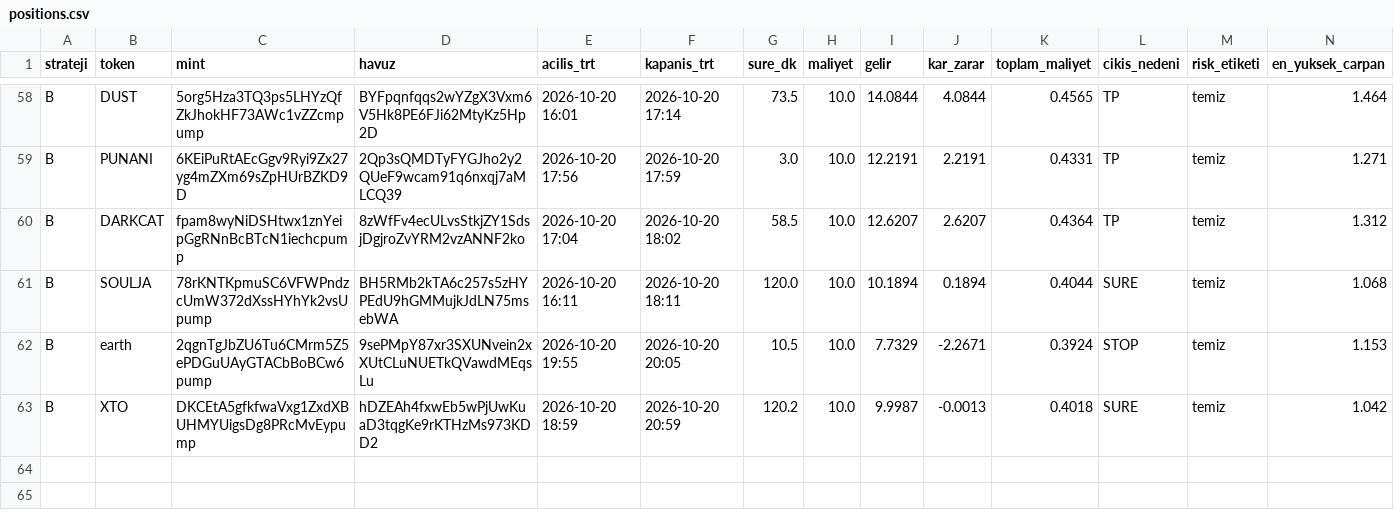
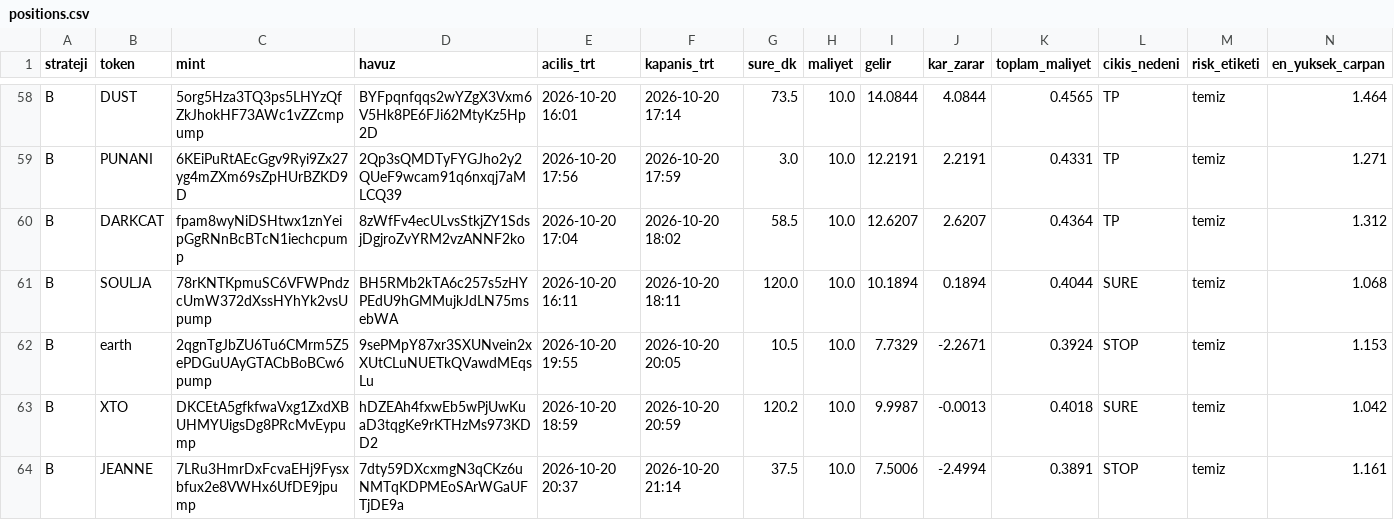
Before and after one commit to FurkanGulerci/memecoin-demo, a CSV file: positions.csv, drawn as a sheet; only a part is shown, gaps mark what is left out; rows hold the shown columns only; the diff names each change by its address in the sheet, - before the commit and + after, or states it on an @@ line.

```diff
--- a/positions.csv
+++ b/positions.csv
+row 64: B | JEANNE | 7LRu3HmrDxFcvaEHj9Fysxbfux2e8VWHx6UfDE9jpump | 7dty59DXcxmgN3qCKz6uNMTqKDPMEoSArWGaUFTjDE9a | 2026-10-20 20:37 | 2026-10-20 21:14 | 37.5 | 10.0 | 7.5006 | -2.4994 | 0.3891 | STOP | temiz | 1.161
```
Also changed, not shown: trades.csv, 1 other file.
